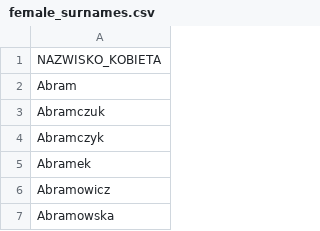
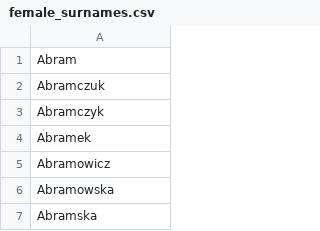
Before and after one commit to JakubPrz/Polish-Full-Name-Generator, a CSV file: pfng/data/female_surnames.csv, drawn as a sheet; only a part is shown; the shorter side is filled out with more unchanged rows.

```diff
--- a/pfng/data/female_surnames.csv
+++ b/pfng/data/female_surnames.csv
@@ -1,2 +1 @@
-NAZWISKO_KOBIETA
 Abram
```
Also changed, not shown: pfng/data/female_names.csv, pfng/data/male_names.csv, 1 other file.
